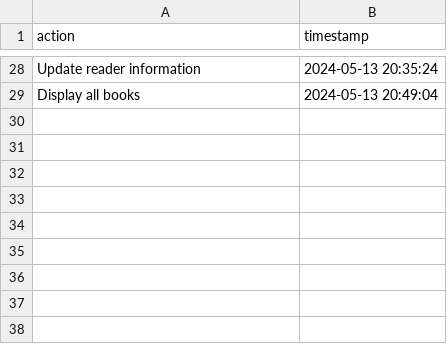
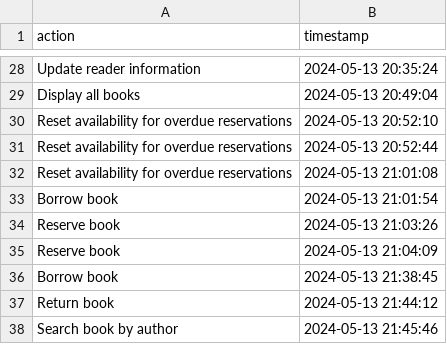
Before and after one commit to corinagherasim/OOP-project, a CSV file: resources/audit.csv, drawn as a sheet; only a part is shown, gaps mark what is left out.

Commit message:
Updated return case and audit

```diff
--- a/resources/audit.csv
+++ b/resources/audit.csv
@@ -29 +29,10 @@ Update reader information,2024-05-13 20:35:24
 Display all books,2024-05-13 20:49:04
+Reset availability for overdue reservations,2024-05-13 20:52:10
+Reset availability for overdue reservations,2024-05-13 20:52:44
+Reset availability for overdue reservations,2024-05-13 21:01:08
+Borrow book,2024-05-13 21:01:54
+Reserve book,2024-05-13 21:03:26
+Reserve book,2024-05-13 21:04:09
+Borrow book,2024-05-13 21:38:45
+Return book,2024-05-13 21:44:12
+Search book by author,2024-05-13 21:45:46
```
Also changed, not shown: resources/book.csv, resources/bookStatus.csv, 4 other files.
